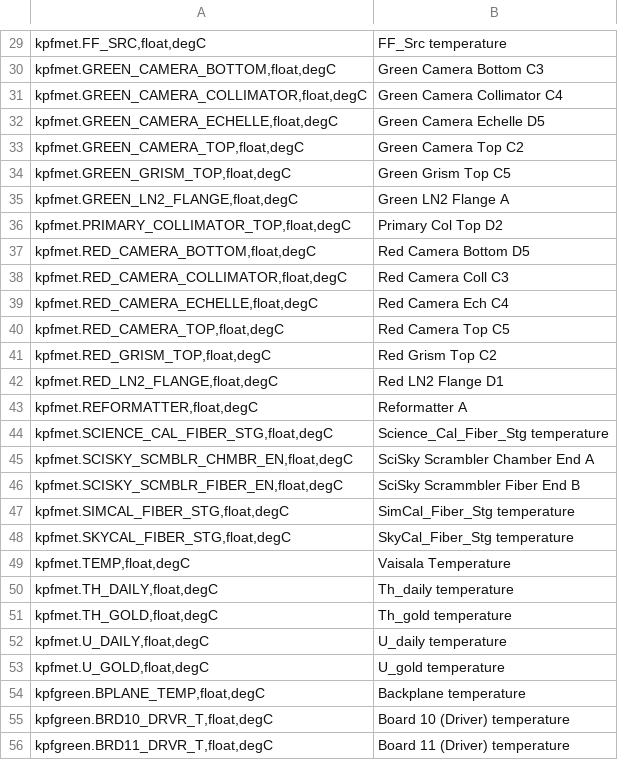
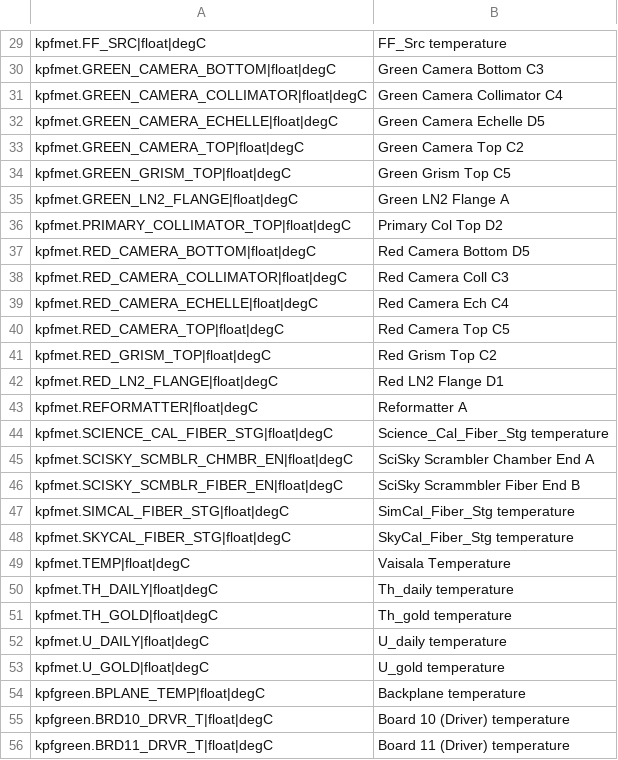
Before and after one commit to Keck-DataReductionPipelines/KPF-Pipeline, a CSV file: static/tsdb_keywords/l0_telemetry_keywords.csv, drawn as a sheet; only a part is shown, gaps mark what is left out; the diff covers the shown part only; the diff names each change by its address in the sheet, - before the commit and + after, or states it on an @@ line.

```diff
--- a/static/tsdb_keywords/l0_telemetry_keywords.csv
+++ b/static/tsdb_keywords/l0_telemetry_keywords.csv
-A29: kpfmet.FF_SRC,float,degC
+A29: kpfmet.FF_SRC|float|degC
-A30: kpfmet.GREEN_CAMERA_BOTTOM,float,degC
+A30: kpfmet.GREEN_CAMERA_BOTTOM|float|degC
-A31: kpfmet.GREEN_CAMERA_COLLIMATOR,float,degC
+A31: kpfmet.GREEN_CAMERA_COLLIMATOR|float|degC
-A32: kpfmet.GREEN_CAMERA_ECHELLE,float,degC
+A32: kpfmet.GREEN_CAMERA_ECHELLE|float|degC
-A33: kpfmet.GREEN_CAMERA_TOP,float,degC
+A33: kpfmet.GREEN_CAMERA_TOP|float|degC
-A34: kpfmet.GREEN_GRISM_TOP,float,degC
+A34: kpfmet.GREEN_GRISM_TOP|float|degC
-A35: kpfmet.GREEN_LN2_FLANGE,float,degC
+A35: kpfmet.GREEN_LN2_FLANGE|float|degC
-A36: kpfmet.PRIMARY_COLLIMATOR_TOP,float,degC
+A36: kpfmet.PRIMARY_COLLIMATOR_TOP|float|degC
-A37: kpfmet.RED_CAMERA_BOTTOM,float,degC
+A37: kpfmet.RED_CAMERA_BOTTOM|float|degC
-A38: kpfmet.RED_CAMERA_COLLIMATOR,float,degC
+A38: kpfmet.RED_CAMERA_COLLIMATOR|float|degC
-A39: kpfmet.RED_CAMERA_ECHELLE,float,degC
+A39: kpfmet.RED_CAMERA_ECHELLE|float|degC
-A40: kpfmet.RED_CAMERA_TOP,float,degC
+A40: kpfmet.RED_CAMERA_TOP|float|degC
-A41: kpfmet.RED_GRISM_TOP,float,degC
+A41: kpfmet.RED_GRISM_TOP|float|degC
-A42: kpfmet.RED_LN2_FLANGE,float,degC
+A42: kpfmet.RED_LN2_FLANGE|float|degC
-A43: kpfmet.REFORMATTER,float,degC
+A43: kpfmet.REFORMATTER|float|degC
-A44: kpfmet.SCIENCE_CAL_FIBER_STG,float,degC
+A44: kpfmet.SCIENCE_CAL_FIBER_STG|float|degC
-A45: kpfmet.SCISKY_SCMBLR_CHMBR_EN,float,degC
+A45: kpfmet.SCISKY_SCMBLR_CHMBR_EN|float|degC
-A46: kpfmet.SCISKY_SCMBLR_FIBER_EN,float,degC
+A46: kpfmet.SCISKY_SCMBLR_FIBER_EN|float|degC
-A47: kpfmet.SIMCAL_FIBER_STG,float,degC
+A47: kpfmet.SIMCAL_FIBER_STG|float|degC
-A48: kpfmet.SKYCAL_FIBER_STG,float,degC
+A48: kpfmet.SKYCAL_FIBER_STG|float|degC
-A49: kpfmet.TEMP,float,degC
+A49: kpfmet.TEMP|float|degC
-A50: kpfmet.TH_DAILY,float,degC
+A50: kpfmet.TH_DAILY|float|degC
-A51: kpfmet.TH_GOLD,float,degC
+A51: kpfmet.TH_GOLD|float|degC
-A52: kpfmet.U_DAILY,float,degC
+A52: kpfmet.U_DAILY|float|degC
-A53: kpfmet.U_GOLD,float,degC
+A53: kpfmet.U_GOLD|float|degC
-A54: kpfgreen.BPLANE_TEMP,float,degC
+A54: kpfgreen.BPLANE_TEMP|float|degC
-A55: kpfgreen.BRD10_DRVR_T,float,degC
+A55: kpfgreen.BRD10_DRVR_T|float|degC
-A56: kpfgreen.BRD11_DRVR_T,float,degC
+A56: kpfgreen.BRD11_DRVR_T|float|degC
```
Also changed, not shown: 104 edited cells elsewhere in this file, static/tsdb_keywords/d2_primary_keywords.csv, static/tsdb_keywords/l0_primary_keywords.csv, 4 other files.
